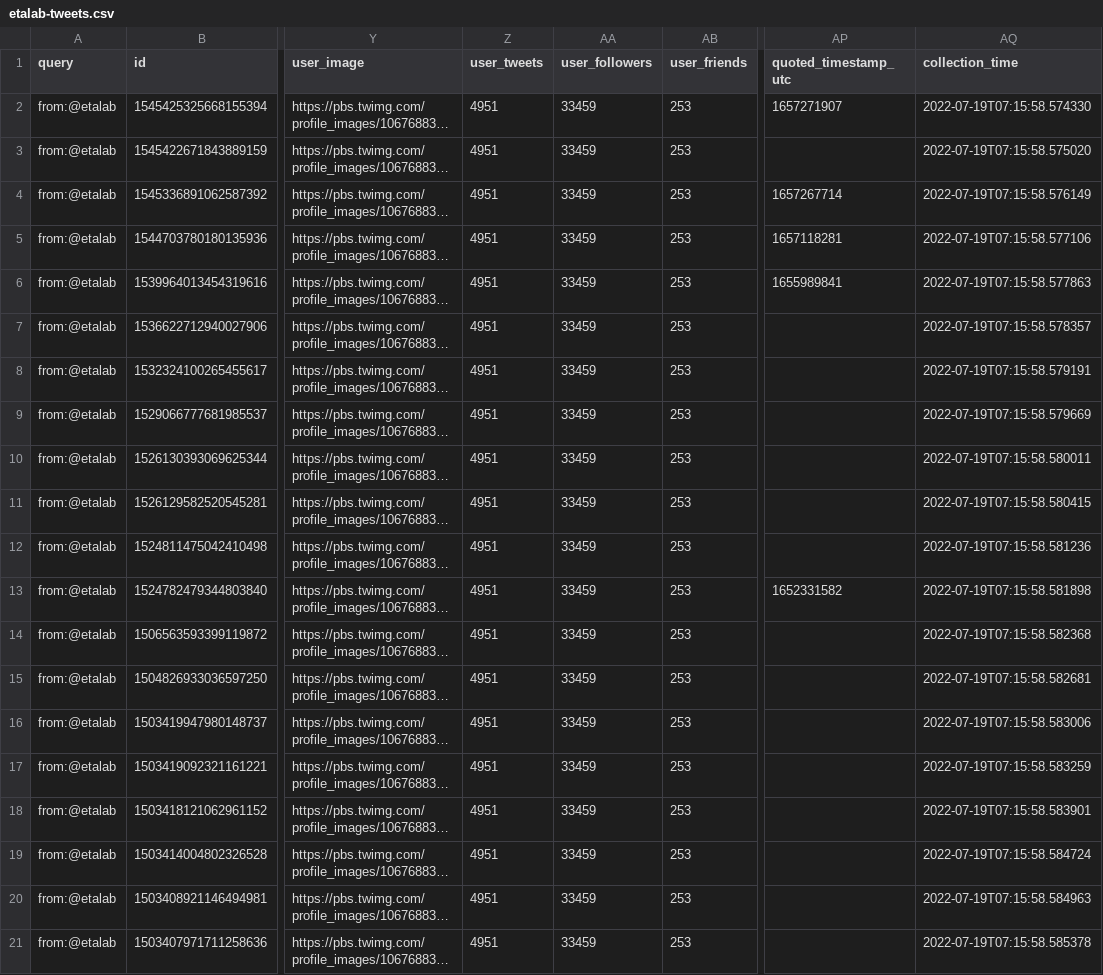
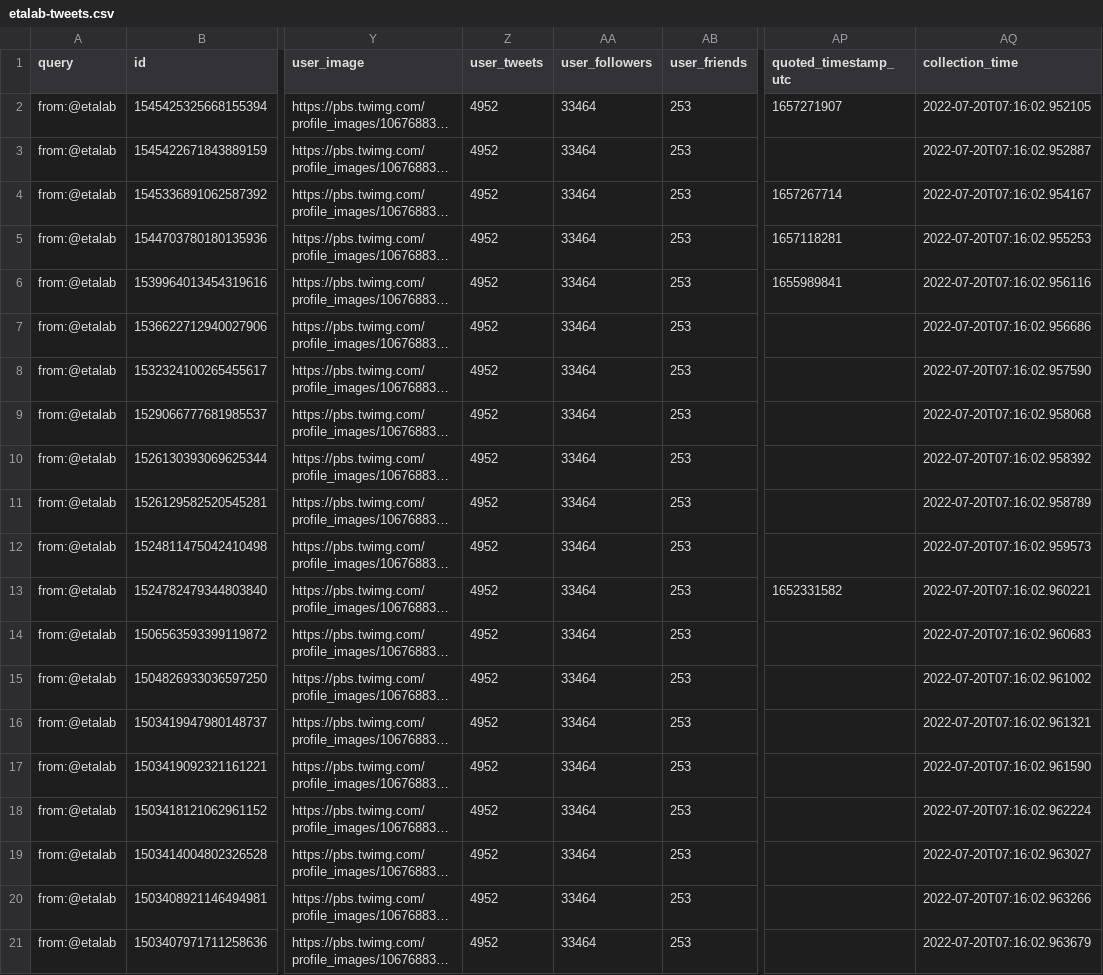
Before and after one commit to taniki/datagouvfr-tweets, a CSV file: etalab-tweets.csv, drawn as a sheet; only a part is shown, gaps mark what is left out; long unchanged cells end in …; the diff names each change by its address in the sheet, - before the commit and + after, or states it on an @@ line.

```diff
--- a/etalab-tweets.csv
+++ b/etalab-tweets.csv
-Z2:Z21 (user_tweets): 4951
+Z2:Z21 (user_tweets): 4952
-AA2:AA21 (user_followers): 33459
+AA2:AA21 (user_followers): 33464
-AQ2 (collection_time): 2022-07-19T07:15:58.574330
+AQ2 (collection_time): 2022-07-20T07:16:02.952105
-AQ3 (collection_time): 2022-07-19T07:15:58.575020
+AQ3 (collection_time): 2022-07-20T07:16:02.952887
-AQ4 (collection_time): 2022-07-19T07:15:58.576149
+AQ4 (collection_time): 2022-07-20T07:16:02.954167
-AQ5 (collection_time): 2022-07-19T07:15:58.577106
+AQ5 (collection_time): 2022-07-20T07:16:02.955253
-AQ6 (collection_time): 2022-07-19T07:15:58.577863
+AQ6 (collection_time): 2022-07-20T07:16:02.956116
-AQ7 (collection_time): 2022-07-19T07:15:58.578357
+AQ7 (collection_time): 2022-07-20T07:16:02.956686
-AQ8 (collection_time): 2022-07-19T07:15:58.579191
+AQ8 (collection_time): 2022-07-20T07:16:02.957590
-AQ9 (collection_time): 2022-07-19T07:15:58.579669
+AQ9 (collection_time): 2022-07-20T07:16:02.958068
-AQ10 (collection_time): 2022-07-19T07:15:58.580011
+AQ10 (collection_time): 2022-07-20T07:16:02.958392
-AQ11 (collection_time): 2022-07-19T07:15:58.580415
+AQ11 (collection_time): 2022-07-20T07:16:02.958789
-AQ12 (collection_time): 2022-07-19T07:15:58.581236
+AQ12 (collection_time): 2022-07-20T07:16:02.959573
-AQ13 (collection_time): 2022-07-19T07:15:58.581898
+AQ13 (collection_time): 2022-07-20T07:16:02.960221
-AQ14 (collection_time): 2022-07-19T07:15:58.582368
+AQ14 (collection_time): 2022-07-20T07:16:02.960683
-AQ15 (collection_time): 2022-07-19T07:15:58.582681
+AQ15 (collection_time): 2022-07-20T07:16:02.961002
-AQ16 (collection_time): 2022-07-19T07:15:58.583006
+AQ16 (collection_time): 2022-07-20T07:16:02.961321
-AQ17 (collection_time): 2022-07-19T07:15:58.583259
+AQ17 (collection_time): 2022-07-20T07:16:02.961590
-AQ18 (collection_time): 2022-07-19T07:15:58.583901
+AQ18 (collection_time): 2022-07-20T07:16:02.962224
-AQ19 (collection_time): 2022-07-19T07:15:58.584724
+AQ19 (collection_time): 2022-07-20T07:16:02.963027
-AQ20 (collection_time): 2022-07-19T07:15:58.584963
+AQ20 (collection_time): 2022-07-20T07:16:02.963266
-AQ21 (collection_time): 2022-07-19T07:15:58.585378
+AQ21 (collection_time): 2022-07-20T07:16:02.963679
```
